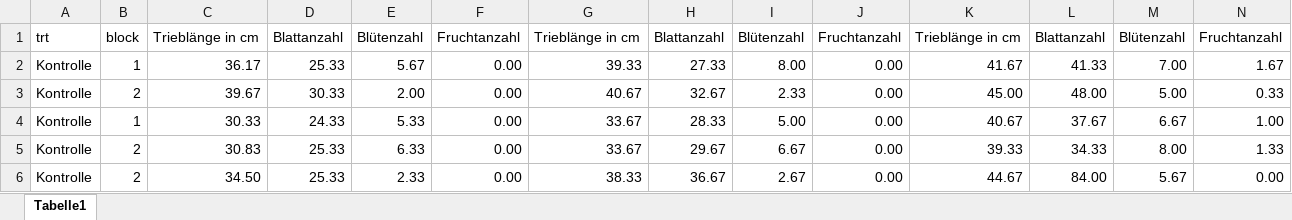
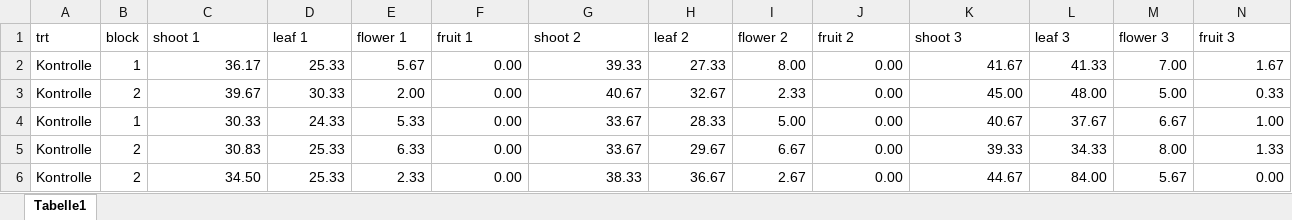
Before and after one commit to jkruppa/jkruppa.github.io, an Excel workbook: data/cutting_data.xlsx, sheet Tabelle1, drawn as a sheet; only a part is shown; values as stored, in another font and other column widths than the file's, no borders; removed rows and columns are numbered as before the commit, all else as after; rows hold the shown columns only; the diff names each change by its address in the sheet, - before the commit and + after, or states it on an @@ line.

```diff
--- a/data/cutting_data.xlsx (sheet Tabelle1)
+++ b/data/cutting_data.xlsx (sheet Tabelle1)
-row 1: trt | block | Trieblänge in cm | Blattanzahl | Blütenzahl | Fruchtanzahl | Trieblänge in cm | Blattanzahl | Blütenzahl | Fruchtanzahl | Trieblänge in cm | Blattanzahl | Blütenzahl | Fruchtanzahl
+row 1: trt | block | shoot 1 | leaf 1 | flower 1 | fruit 1 | shoot 2 | leaf 2 | flower 2 | fruit 2 | shoot 3 | leaf 3 | flower 3 | fruit 3
```
Also changed, not shown: 31 other files.
